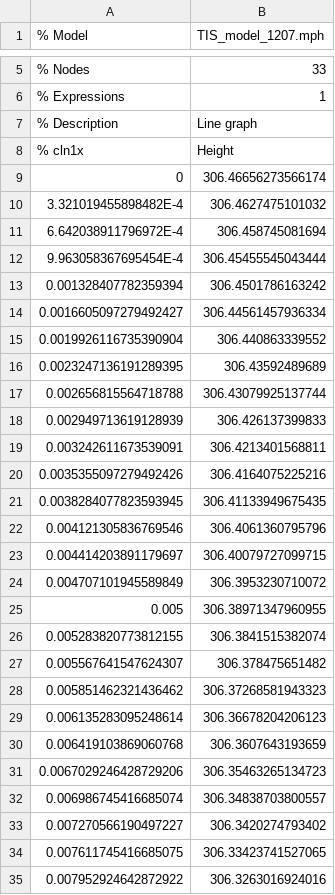
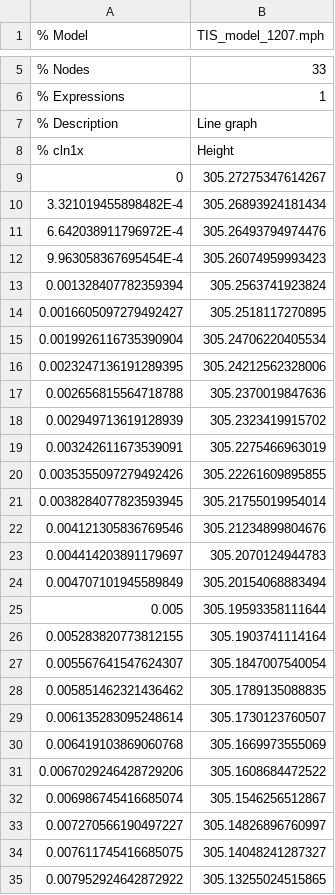
Before and after one commit to SHENHAO1213/BME417_Project_Result, a CSV file: left_horizontal.csv, drawn as a sheet; only a part is shown, gaps mark what is left out; the diff covers the shown part only.

```diff
--- a/left_horizontal.csv
+++ b/left_horizontal.csv
@@ -8,28 +8,28 @@
 % cln1x,Height
-0,306.46656273566174
-3.321019455898482E-4,306.4627475101032
-6.642038911796972E-4,306.458745081694
-9.963058367695454E-4,306.45455545043444
-0.001328407782359394,306.4501786163242
-0.0016605097279492427,306.44561457936334
-0.0019926116735390904,306.440863339552
-0.0023247136191289395,306.43592489689
-0.002656815564718788,306.43079925137744
-0.002949713619128939,306.426137399833
-0.003242611673539091,306.4213401568811
-0.0035355097279492426,306.4164075225216
-0.0038284077823593945,306.41133949675435
-0.004121305836769546,306.4061360795796
-0.004414203891179697,306.40079727099715
-0.004707101945589849,306.3953230710072
-0.005,306.38971347960955
-0.005283820773812155,306.3841515382074
-0.005567641547624307,306.378475651482
-0.005851462321436462,306.37268581943323
-0.006135283095248614,306.36678204206123
-0.006419103869060768,306.3607643193659
-0.0067029246428729206,306.35463265134723
-0.006986745416685074,306.34838703800557
-0.007270566190497227,306.3420274793402
-0.007611745416685075,306.33423741527065
-0.007952924642872922,306.3263016924016
+0,305.27275347614267
+3.321019455898482E-4,305.26893924181434
+6.642038911796972E-4,305.26493794974476
+9.963058367695454E-4,305.26074959993423
+0.001328407782359394,305.2563741923824
+0.0016605097279492427,305.2518117270895
+0.0019926116735390904,305.24706220405534
+0.0023247136191289395,305.24212562328006
+0.002656815564718788,305.2370019847636
+0.002949713619128939,305.2323419915702
+0.003242611673539091,305.2275466963019
+0.0035355097279492426,305.22261609895855
+0.0038284077823593945,305.21755019954014
+0.004121305836769546,305.21234899804676
+0.004414203891179697,305.2070124944783
+0.004707101945589849,305.20154068883494
+0.005,305.19593358111644
+0.005283820773812155,305.1903741114164
+0.005567641547624307,305.1847007540054
+0.005851462321436462,305.1789135088835
+0.006135283095248614,305.1730123760507
+0.006419103869060768,305.1669973555069
+0.0067029246428729206,305.1608684472522
+0.006986745416685074,305.1546256512867
+0.007270566190497227,305.14826896760997
+0.007611745416685075,305.14048241287327
+0.007952924642872922,305.13255024515865
```
Also changed, not shown: 7 edited cells elsewhere in this file, left_vertical.csv, middle_horizontal.csv, 3 other files.
